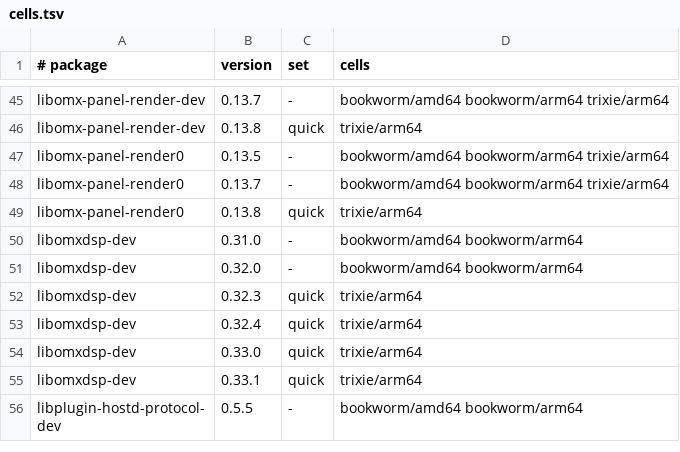
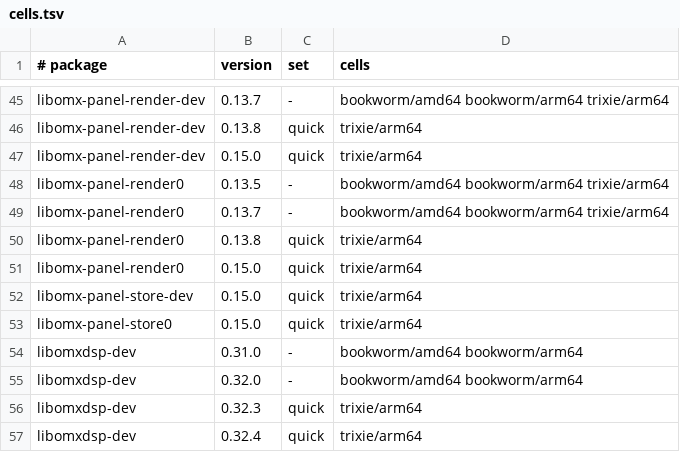
Before and after one commit to Open-Mixer/open-mixer.github.io, a TSV file: deb/cells.tsv, drawn as a sheet; only a part is shown, gaps mark what is left out; the shorter side is filled out with more unchanged rows; the diff covers the shown part only; the diff names each change by its address in the sheet, - before the commit and + after, or states it on an @@ line.

Commit message:
deb: publish v0.15.0 (omx-panel)

```diff
--- a/deb/cells.tsv
+++ b/deb/cells.tsv
+row 47: libomx-panel-render-dev | 0.15.0 | quick | trixie/arm64
+row 51: libomx-panel-render0 | 0.15.0 | quick | trixie/arm64
+row 52: libomx-panel-store-dev | 0.15.0 | quick | trixie/arm64
+row 53: libomx-panel-store0 | 0.15.0 | quick | trixie/arm64
```
Also changed, not shown: 9 added rows elsewhere in this file, 22 other files.
